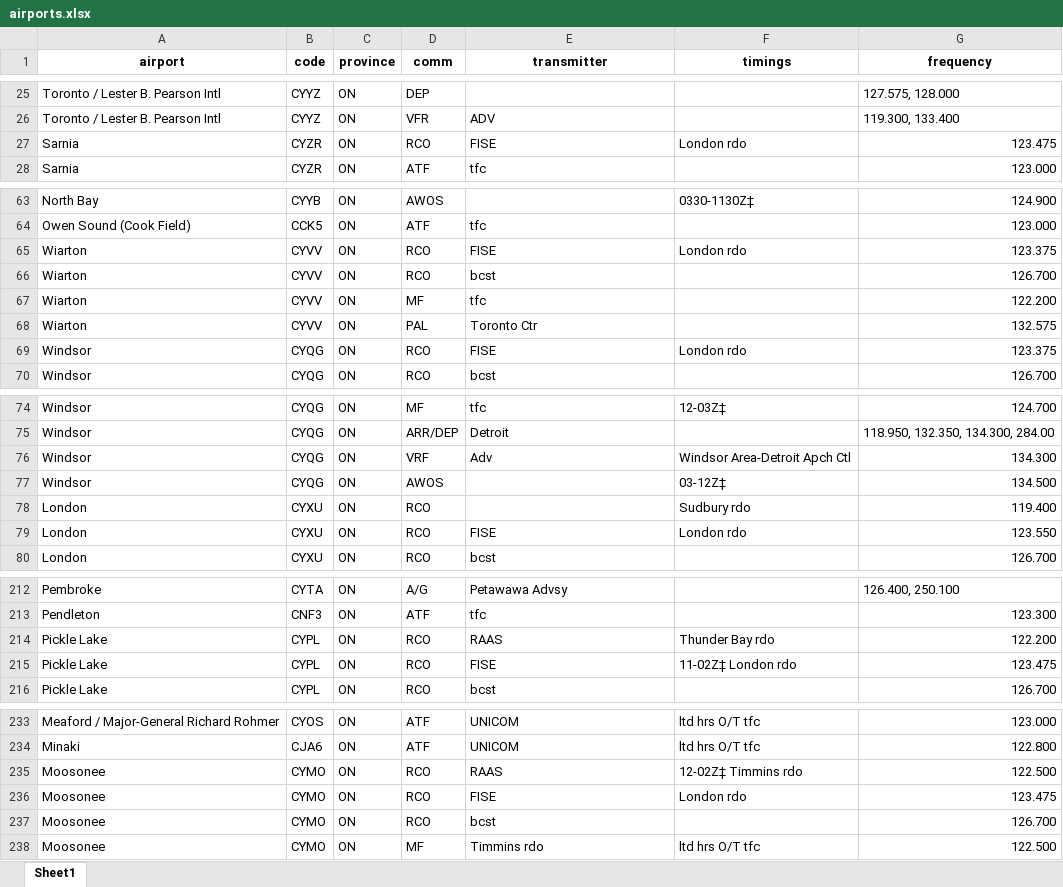
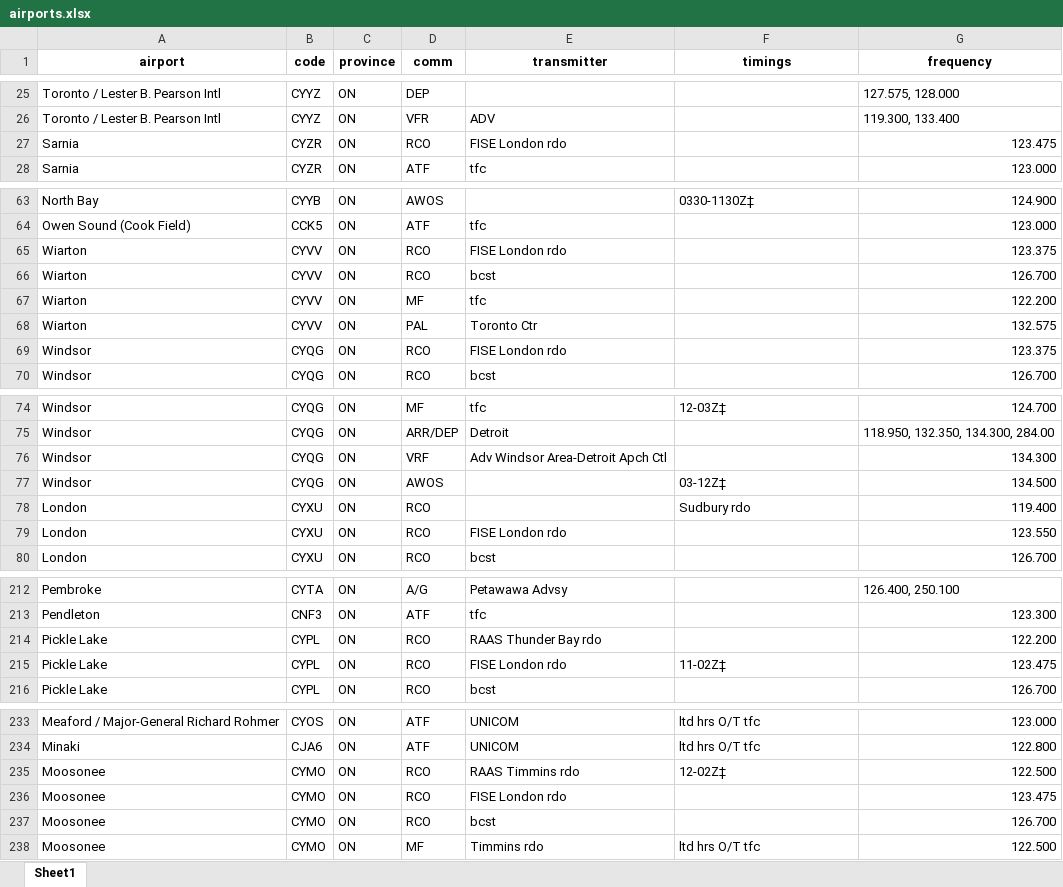
Before and after one commit to squawkcode-ca/squawkcode.ca, an Excel workbook: data/airports.xlsx, sheet Sheet1, drawn as a sheet; only a part is shown, gaps mark what is left out; values as stored, in another font and other column widths than the file's, no borders; the diff covers the shown part only; the diff names each change by its address in the sheet, - before the commit and + after, or states it on an @@ line.

```diff
--- a/data/airports.xlsx (sheet Sheet1)
+++ b/data/airports.xlsx (sheet Sheet1)
-E27 (transmitter): FISE
+E27 (transmitter): FISE London rdo
-F27 (timings): London rdo
+F27 (timings): (empty)
-E65 (transmitter): FISE
+E65 (transmitter): FISE London rdo
-F65 (timings): London rdo
+F65 (timings): (empty)
-E69 (transmitter): FISE
+E69 (transmitter): FISE London rdo
-F69 (timings): London rdo
+F69 (timings): (empty)
-E76 (transmitter): Adv
+E76 (transmitter): Adv Windsor Area-Detroit Apch Ctl
-F76 (timings): Windsor Area-Detroit Apch Ctl
+F76 (timings): (empty)
-E79 (transmitter): FISE
+E79 (transmitter): FISE London rdo
-F79 (timings): London rdo
+F79 (timings): (empty)
-E214 (transmitter): RAAS
+E214 (transmitter): RAAS Thunder Bay rdo
-F214 (timings): Thunder Bay rdo
+F214 (timings): (empty)
-E215 (transmitter): FISE
+E215 (transmitter): FISE London rdo
-F215 (timings): 11-02Z‡ London rdo
+F215 (timings): 11-02Z‡
-E235 (transmitter): RAAS
+E235 (transmitter): RAAS Timmins rdo
-F235 (timings): 12-02Z‡ Timmins rdo
+F235 (timings): 12-02Z‡
-E236 (transmitter): FISE
+E236 (transmitter): FISE London rdo
-F236 (timings): London rdo
+F236 (timings): (empty)
```
Also changed, not shown: 102 added rows and 27 edited cells elsewhere in this sheet, 1 other file.
